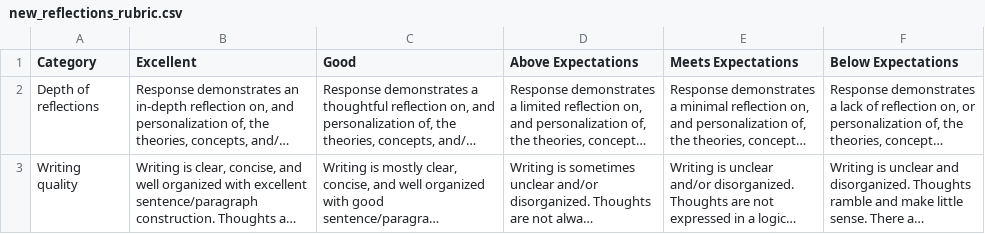
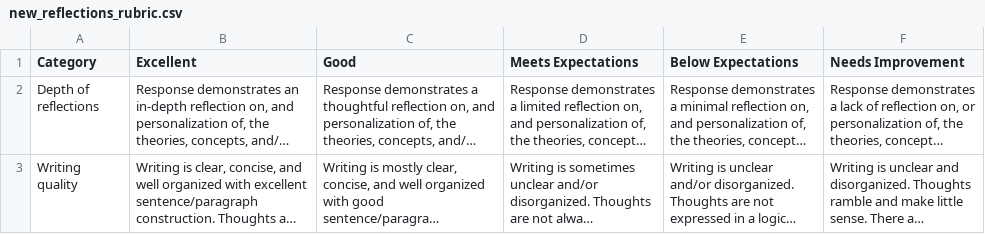
Before and after one commit to JSC270/JSC270.github.io, a CSV file: rubrics/new_reflections_rubric.csv, drawn as a sheet; long unchanged cells end in …; the diff names each change by its address in the sheet, - before the commit and + after, or states it on an @@ line.

```diff
--- a/rubrics/new_reflections_rubric.csv
+++ b/rubrics/new_reflections_rubric.csv
-D1: Above Expectations
+D1: Meets Expectations
-E1: Meets Expectations
+E1: Below Expectations
-F1: Below Expectations
+F1: Needs Improvement
```
Also changed, not shown: rubrics/new_assignments_rubric.csv, 5 other files.
